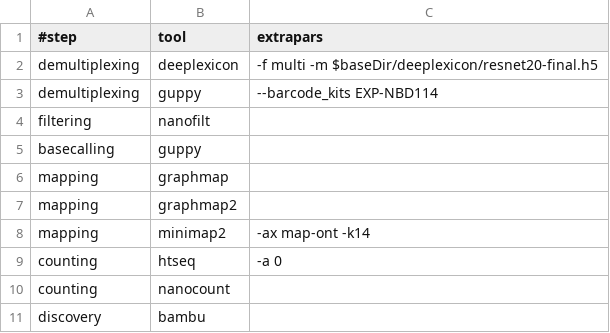
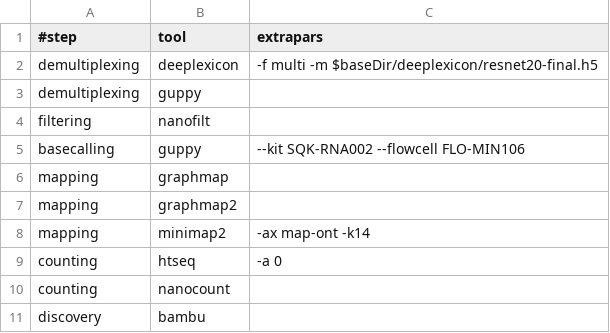
Before and after one commit to biocorecrg/MOP2, a TSV file: mop_preprocess/drna_tool_unsplice_opt.tsv, drawn as a sheet.

Commit message:
Update drna_tool_unsplice_opt.tsv

```diff
--- a/mop_preprocess/drna_tool_unsplice_opt.tsv
+++ b/mop_preprocess/drna_tool_unsplice_opt.tsv
@@ -2,5 +2,5 @@
 demultiplexing	deeplexicon	"-f multi -m $baseDir/deeplexicon/resnet20-final.h5"
-demultiplexing	guppy	"--barcode_kits EXP-NBD114"
+demultiplexing	guppy	""
 filtering	nanofilt	""
-basecalling	guppy	""
+basecalling	guppy	"--kit SQK-RNA002 --flowcell FLO-MIN106"
 mapping	graphmap	""
```
